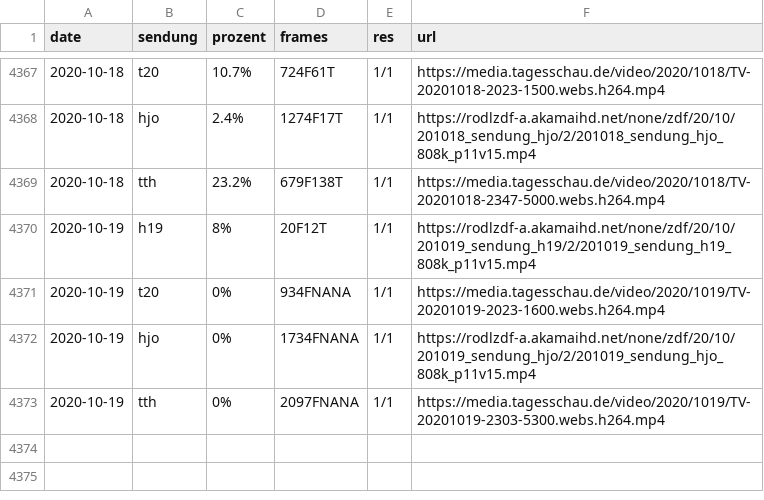
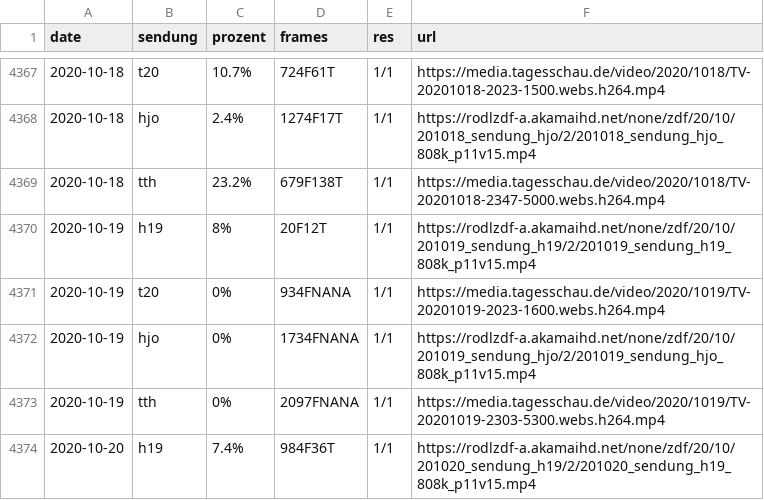
Before and after one commit to georoen/standbildNews, a CSV file: Logfile.csv, drawn as a sheet; only a part is shown, gaps mark what is left out; the diff names each change by its address in the sheet, - before the commit and + after, or states it on an @@ line.

Commit message:
h19 2020-10-20

```diff
--- a/Logfile.csv
+++ b/Logfile.csv
+row 4374: 2020-10-20 | h19 | 7.4% | 984F36T | 1/1 | https://rodlzdf-a.akamaihd.net/none/zdf/20/10/201020_sendung_h19/2/201020_sendung_h19_808k_p11v15.mp4
```
